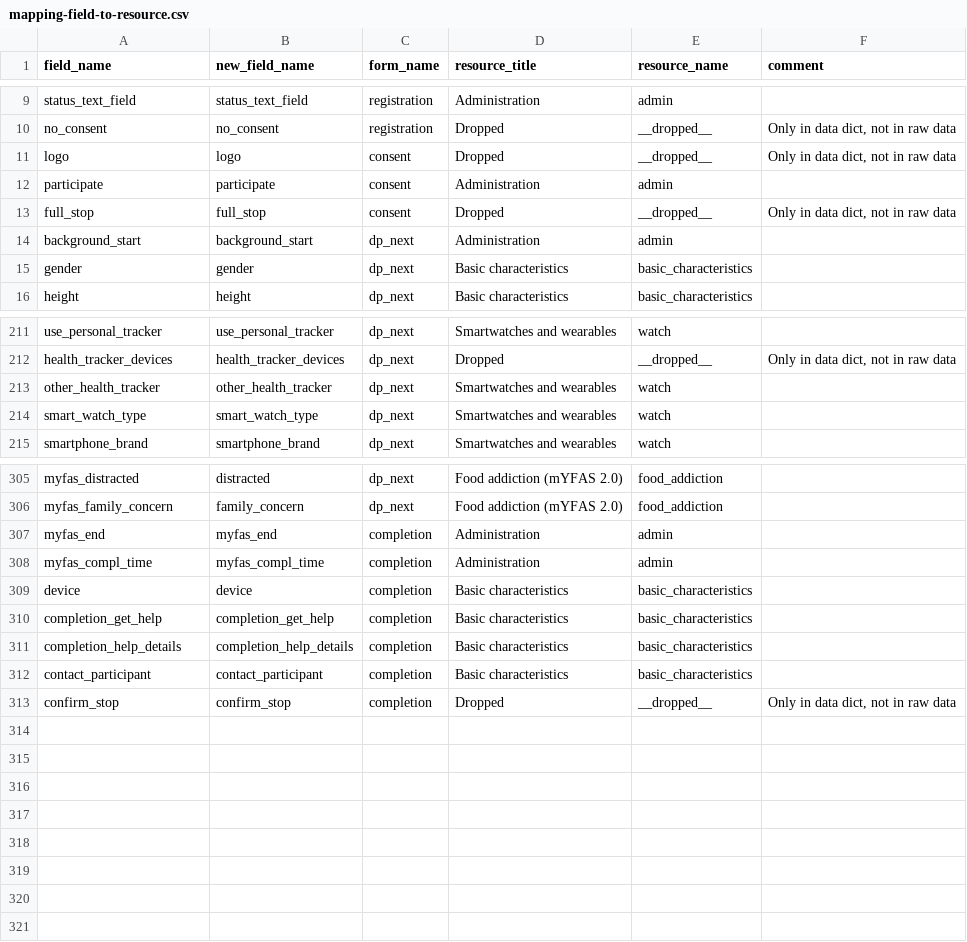
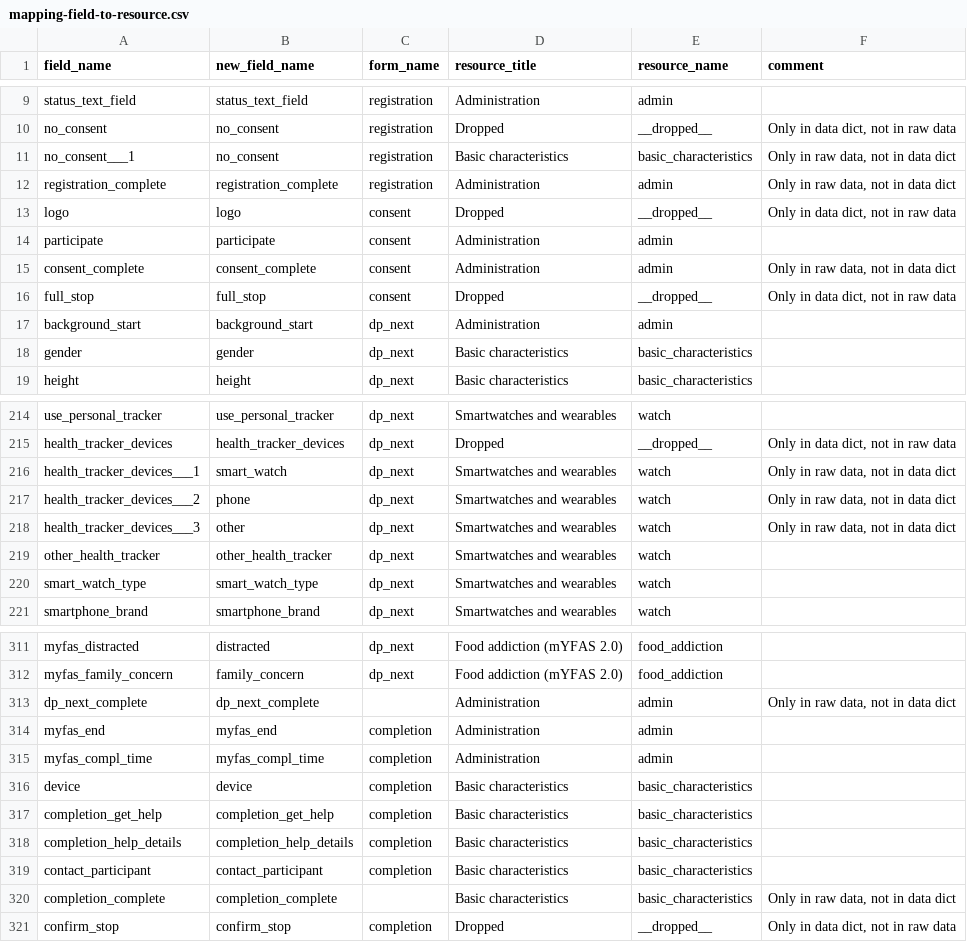
Before and after one commit to dp-next/questionnaire-data, a CSV file: src/questionnaire_data/metadata/redcap/mapping-field-to-resource.csv, drawn as a sheet; only a part is shown, gaps mark what is left out; the diff names each change by its address in the sheet, - before the commit and + after, or states it on an @@ line.

Commit message:
chore: 🍱 add fields only in raw data, not in data dict

```diff
--- a/src/questionnaire_data/metadata/redcap/mapping-field-to-resource.csv
+++ b/src/questionnaire_data/metadata/redcap/mapping-field-to-resource.csv
+row 11: no_consent___1 | no_consent | registration | Basic characteristics | basic_characteristics | Only in raw data, not in data dict
+row 12: registration_complete | registration_complete | registration | Administration | admin | Only in raw data, not in data dict
+row 15: consent_complete | consent_complete | consent | Administration | admin | Only in raw data, not in data dict
+row 216: health_tracker_devices___1 | smart_watch | dp_next | Smartwatches and wearables | watch | Only in raw data, not in data dict
+row 217: health_tracker_devices___2 | phone | dp_next | Smartwatches and wearables | watch | Only in raw data, not in data dict
+row 218: health_tracker_devices___3 | other | dp_next | Smartwatches and wearables | watch | Only in raw data, not in data dict
+row 313: dp_next_complete | dp_next_complete |  | Administration | admin | Only in raw data, not in data dict
+row 320: completion_complete | completion_complete |  | Basic characteristics | basic_characteristics | Only in raw data, not in data dict
```
